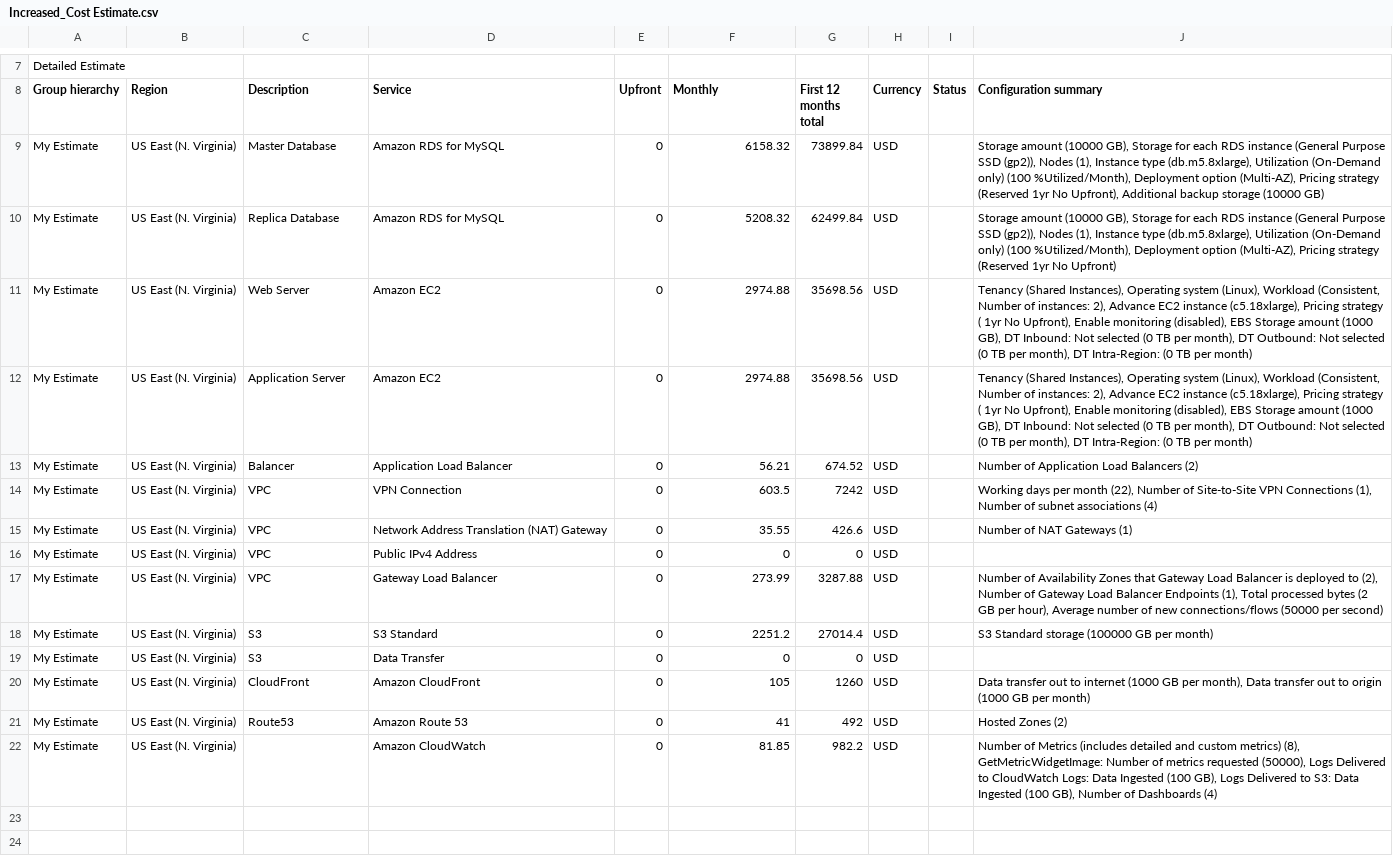
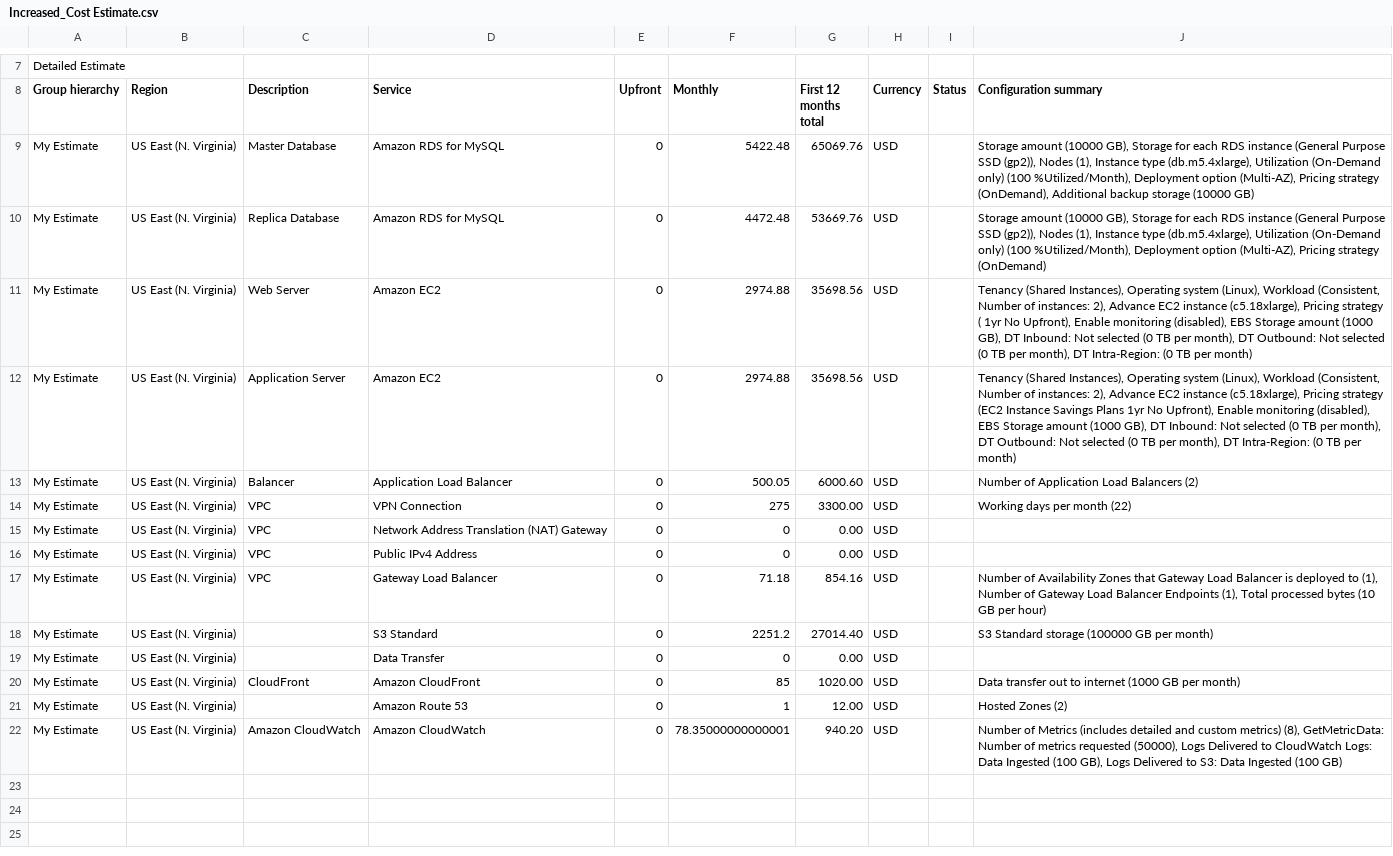
Before and after one commit to vuvu93newbie/udacity-aws-cloud-architect-project-two, a CSV file: Increased_Cost Estimate.csv, drawn as a sheet; only a part is shown, gaps mark what is left out; the shorter side is filled out with more unchanged rows; the diff covers the shown part only.

```diff
--- a/Increased_Cost Estimate.csv
+++ b/Increased_Cost Estimate.csv
@@ -8,15 +8,15 @@ Detailed Estimate,,,,,,,,,
 Group hierarchy,Region,Description,Service,Upfront,Monthly,First 12 months total,Currency,Status,Configuration summary
-My Estimate,US East (N. Virginia),Master Database,Amazon RDS for MySQL,0,6158.32,73899.84,USD,,"Storage amount (10000 GB), Storage for each RDS instance (General Purpose SSD (gp2)), Nodes (1), Instance type (db.m5.8xlarge), Utilization (On-Demand only) (100 %Utilized/Month), Deployment option (Multi-AZ), Pricing strategy (Reserved 1yr No Upfront), Additional backup storage (10000 GB)"
-My Estimate,US East (N. Virginia),Replica Database,Amazon RDS for MySQL,0,5208.32,62499.84,USD,,"Storage amount (10000 GB), Storage for each RDS instance (General Purpose SSD (gp2)), Nodes (1), Instance type (db.m5.8xlarge), Utilization (On-Demand only) (100 %Utilized/Month), Deployment option (Multi-AZ), Pricing strategy (Reserved 1yr No Upfront)"
+My Estimate,US East (N. Virginia),Master Database,Amazon RDS for MySQL,0,5422.48,65069.76,USD,,"Storage amount (10000 GB), Storage for each RDS instance (General Purpose SSD (gp2)), Nodes (1), Instance type (db.m5.4xlarge), Utilization (On-Demand only) (100 %Utilized/Month), Deployment option (Multi-AZ), Pricing strategy (OnDemand), Additional backup storage (10000 GB)"
+My Estimate,US East (N. Virginia),Replica Database,Amazon RDS for MySQL,0,4472.48,53669.76,USD,,"Storage amount (10000 GB), Storage for each RDS instance (General Purpose SSD (gp2)), Nodes (1), Instance type (db.m5.4xlarge), Utilization (On-Demand only) (100 %Utilized/Month), Deployment option (Multi-AZ), Pricing strategy (OnDemand)"
 My Estimate,US East (N. Virginia),Web Server,Amazon EC2 ,0,2974.88,35698.56,USD,,"Tenancy (Shared Instances), Operating system (Linux), Workload (Consistent, Number of instances: 2), Advance EC2 instance (c5.18xlarge), Pricing strategy ( 1yr  No Upfront), Enable monitoring (disabled), EBS Storage amount (1000 GB), DT Inbound: Not selected (0 TB per month), DT Outbound: Not selected (0 TB per month), DT Intra-Region: (0 TB per month)"
-My Estimate,US East (N. Virginia),Application Server,Amazon EC2 ,0,2974.88,35698.56,USD,,"Tenancy (Shared Instances), Operating system (Linux), Workload (Consistent, Number of instances: 2), Advance EC2 instance (c5.18xlarge), Pricing strategy ( 1yr  No Upfront), Enable monitoring (disabled), EBS Storage amount (1000 GB), DT Inbound: Not selected (0 TB per month), DT Outbound: Not selected (0 TB per month), DT Intra-Region: (0 TB per month)"
-My Estimate,US East (N. Virginia),Balancer,Application Load Balancer,0,56.21,674.52,USD,,Number of Application Load Balancers (2)
-My Estimate,US East (N. Virginia),VPC,VPN Connection,0,603.5,7242,USD,,"Working days per month (22), Number of Site-to-Site VPN Connections (1), Number of subnet associations (4)"
-My Estimate,US East (N. Virginia),VPC,Network Address Translation (NAT) Gateway,0,35.55,426.6,USD,,Number of NAT Gateways (1)
-My Estimate,US East (N. Virginia),VPC,Public IPv4 Address,0,0,0,USD,,
-My Estimate,US East (N. Virginia),VPC,Gateway Load Balancer,0,273.99,3287.88,USD,,"Number of Availability Zones that Gateway Load Balancer is deployed to (2), Number of Gateway Load Balancer Endpoints (1), Total processed bytes (2 GB per hour), Average number of new connections/flows (50000 per second)"
-My Estimate,US East (N. Virginia),S3,S3 Standard,0,2251.2,27014.4,USD,,S3 Standard storage (100000 GB per month)
-My Estimate,US East (N. Virginia),S3,Data Transfer,0,0,0,USD,,
-My Estimate,US East (N. Virginia),CloudFront,Amazon CloudFront,0,105,1260,USD,,"Data transfer out to internet (1000 GB per month), Data transfer out to origin (1000 GB per month)"
-My Estimate,US East (N. Virginia),Route53,Amazon Route 53,0,41,492,USD,,Hosted Zones (2)
-My Estimate,US East (N. Virginia),,Amazon CloudWatch,0,81.85,982.2,USD,,"Number of Metrics (includes detailed and custom metrics) (8), GetMetricWidgetImage: Number of metrics requested (50000), Logs Delivered to CloudWatch Logs: Data Ingested (100 GB), Logs Delivered to S3: Data Ingested (100 GB), Number of Dashboards (4)"
+My Estimate,US East (N. Virginia),Application Server,Amazon EC2 ,0,2974.88,35698.56,USD,,"Tenancy (Shared Instances), Operating system (Linux), Workload (Consistent, Number of instances: 2), Advance EC2 instance (c5.18xlarge), Pricing strategy (EC2 Instance Savings Plans 1yr  No Upfront), Enable monitoring (disabled), EBS Storage amount (1000 GB), DT Inbound: Not selected (0 TB per month), DT Outbound: Not selected (0 TB per month), DT Intra-Region: (0 TB per month)"
+My Estimate,US East (N. Virginia),Balancer,Application Load Balancer,0,500.05,6000.60,USD,,Number of Application Load Balancers (2)
+My Estimate,US East (N. Virginia),VPC,VPN Connection,0,275,3300.00,USD,,Working days per month (22)
+My Estimate,US East (N. Virginia),VPC,Network Address Translation (NAT) Gateway,0,0,0.00,USD,,
+My Estimate,US East (N. Virginia),VPC,Public IPv4 Address,0,0,0.00,USD,,
+My Estimate,US East (N. Virginia),VPC,Gateway Load Balancer,0,71.18,854.16,USD,,"Number of Availability Zones that Gateway Load Balancer is deployed to (1), Number of Gateway Load Balancer Endpoints (1), Total processed bytes (10 GB per hour)"
+My Estimate,US East (N. Virginia),,S3 Standard,0,2251.2,27014.40,USD,,S3 Standard storage (100000 GB per month)
+My Estimate,US East (N. Virginia),,Data Transfer,0,0,0.00,USD,,
+My Estimate,US East (N. Virginia),CloudFront,Amazon CloudFront,0,85,1020.00,USD,,Data transfer out to internet (1000 GB per month)
+My Estimate,US East (N. Virginia),,Amazon Route 53,0,1,12.00,USD,,Hosted Zones (2)
+My Estimate,US East (N. Virginia),Amazon CloudWatch,Amazon CloudWatch,0,78.35000000000001,940.20,USD,,"Number of Metrics (includes detailed and custom metrics) (8), GetMetricData: Number of metrics requested (50000), Logs Delivered to CloudWatch Logs: Data Ingested (100 GB), Logs Delivered to S3: Data Ingested (100 GB)"
```
Also changed, not shown: 4 removed rows and 2 edited cells elsewhere in this file, 4 other files.
